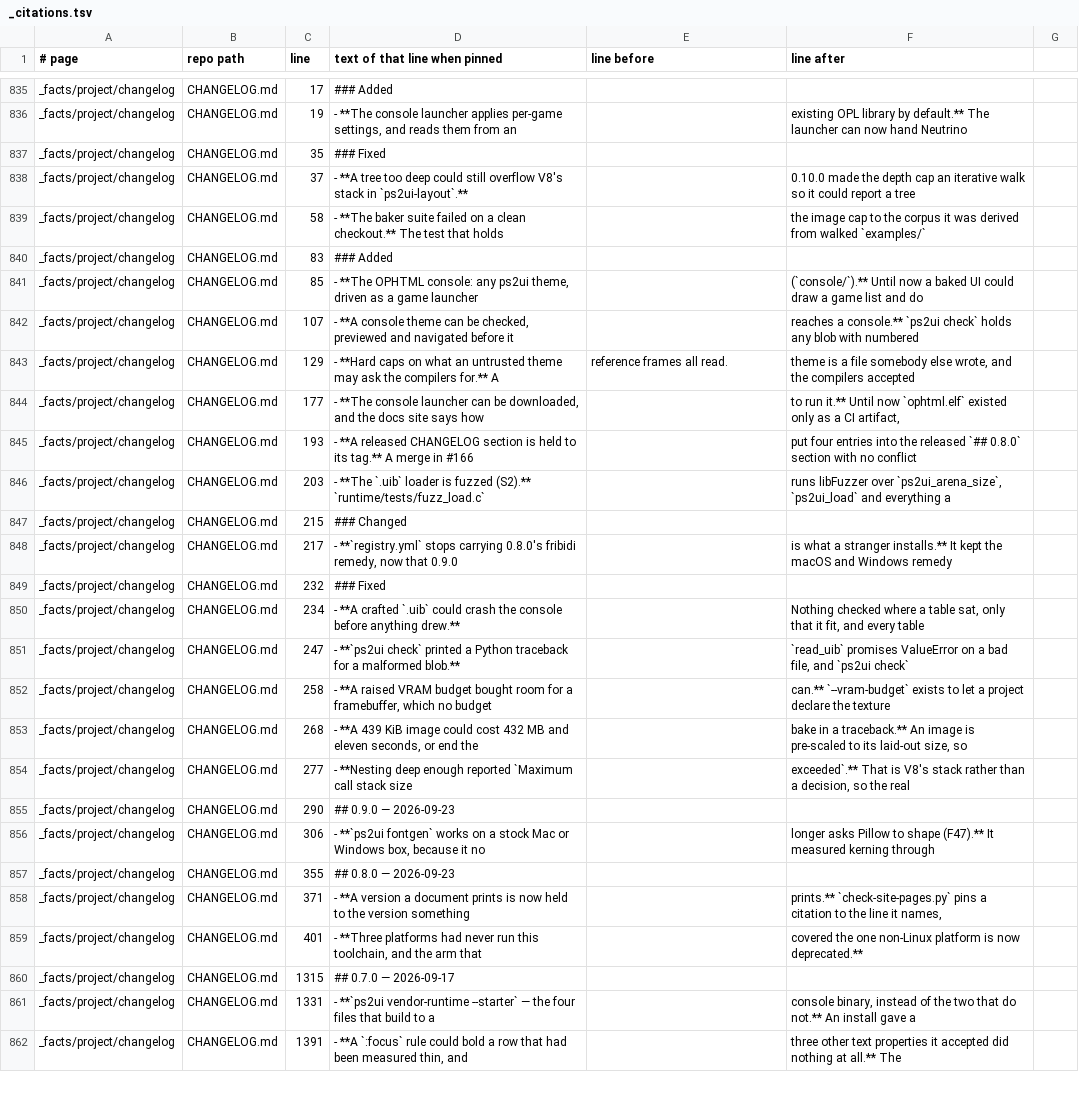
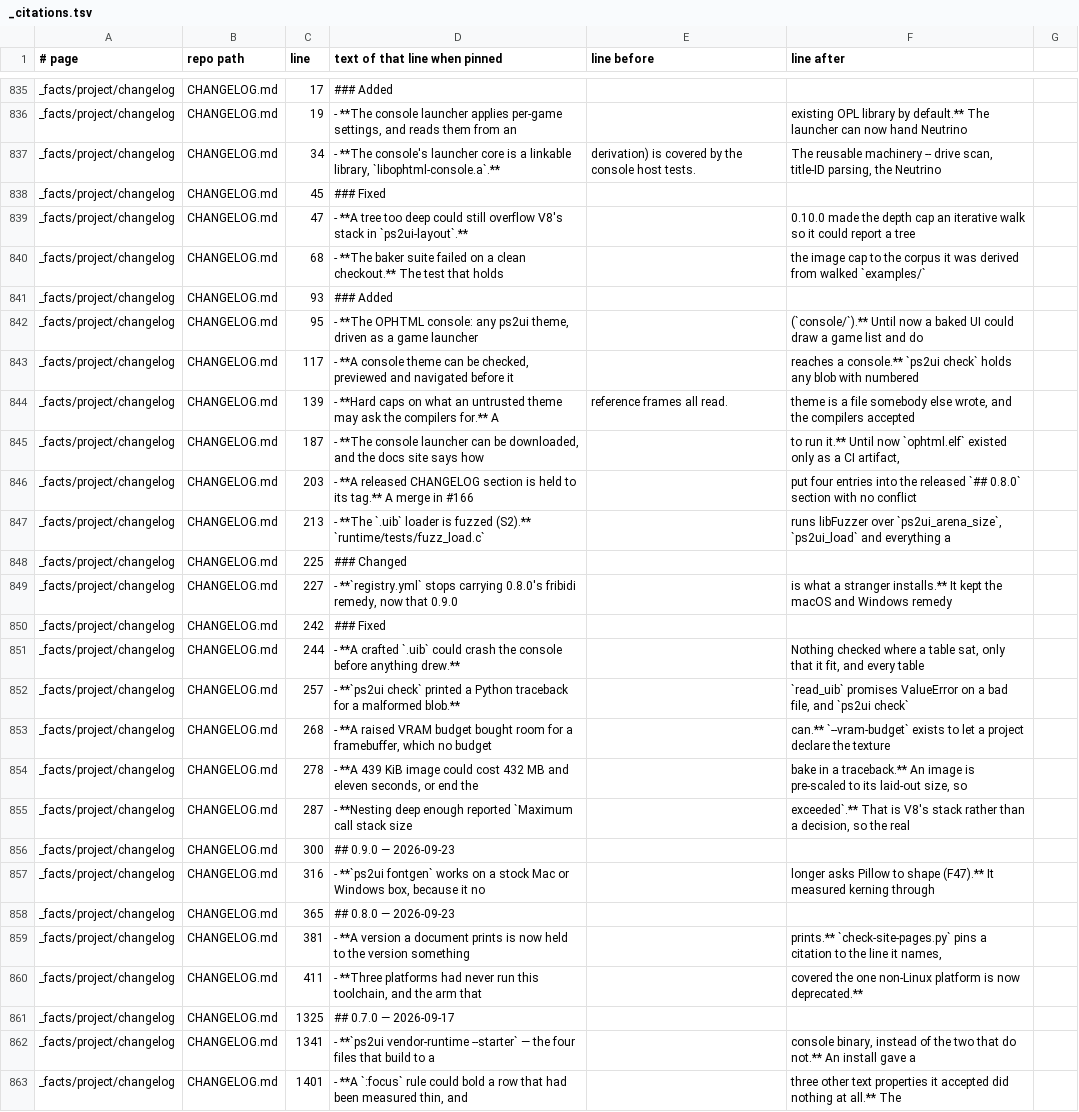
Before and after one commit to coffeedevsolutions/OPHTML, a TSV file: docs/site/_citations.tsv, drawn as a sheet; only a part is shown, gaps mark what is left out; addresses are those after the commit; the diff covers the shown part only; the diff names each change by its address in the sheet, - before the commit and + after, or states it on an @@ line.

```diff
--- a/docs/site/_citations.tsv
+++ b/docs/site/_citations.tsv
+row 837: _facts/project/changelog | CHANGELOG.md | 34 | - **The console's launcher core is a linkable library, `libophtml-console.a`.** | derivation) is covered by the console host tests. | The reusable machinery -- drive scan, title-ID parsing, the Neutrino
-C838 (line): 35
+C838 (line): 45
-C839 (line): 37
+C839 (line): 47
-C840 (line): 58
+C840 (line): 68
-C841 (line): 83
+C841 (line): 93
-C842 (line): 85
+C842 (line): 95
-C843 (line): 107
+C843 (line): 117
-C844 (line): 129
+C844 (line): 139
-C845 (line): 177
+C845 (line): 187
-C846 (line): 193
+C846 (line): 203
-C847 (line): 203
+C847 (line): 213
-C848 (line): 215
+C848 (line): 225
-C849 (line): 217
+C849 (line): 227
-C850 (line): 232
+C850 (line): 242
-C851 (line): 234
+C851 (line): 244
-C852 (line): 247
+C852 (line): 257
-C853 (line): 258
+C853 (line): 268
-C854 (line): 268
+C854 (line): 278
-C855 (line): 277
+C855 (line): 287
-C856 (line): 290
+C856 (line): 300
-C857 (line): 306
+C857 (line): 316
-C858 (line): 355
+C858 (line): 365
-C859 (line): 371
+C859 (line): 381
-C860 (line): 401
+C860 (line): 411
-C861 (line): 1315
+C861 (line): 1325
-C862 (line): 1331
+C862 (line): 1341
-C863 (line): 1391
+C863 (line): 1401
```
Also changed, not shown: 18 edited cells elsewhere in this file, docs/site/_versions.tsv, 15 other files.
